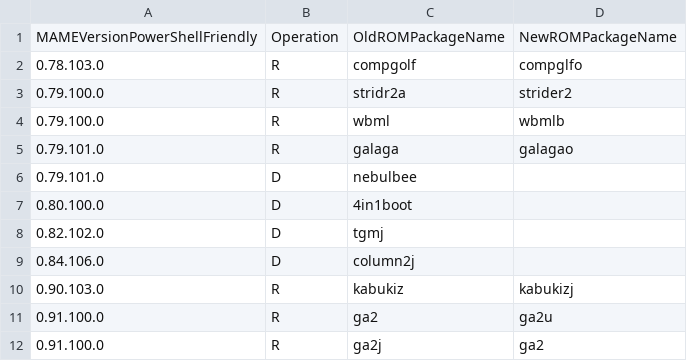
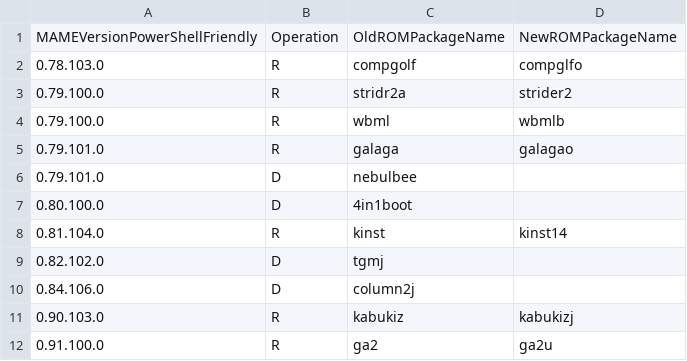
Before and after one commit to franklesniak/ROMSorter, a CSV file: MAME_2003_Plus_RenameSet_Exclusions.csv, drawn as a sheet; only a part is shown; the shorter side is filled out with more unchanged rows.

```diff
--- a/MAME_2003_Plus_RenameSet_Exclusions.csv
+++ b/MAME_2003_Plus_RenameSet_Exclusions.csv
@@ -7,2 +7,3 @@ MAMEVersionPowerShellFriendly,Operation,OldROMPackageName,NewROMPackageName
 0.80.100.0,D,4in1boot,
+0.81.104.0,R,kinst,kinst14
 0.82.102.0,D,tgmj,
```
Also changed, not shown: MAME_2003_Plus_RenameSet_Prerequisites.csv.
